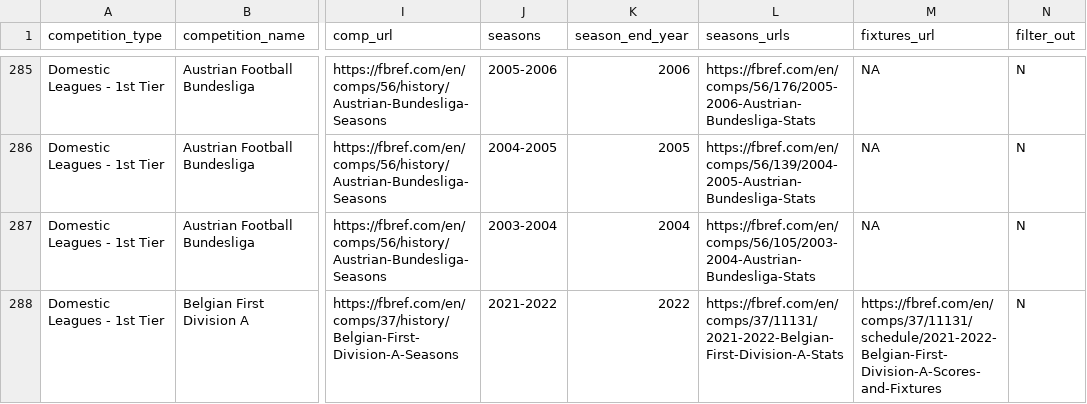
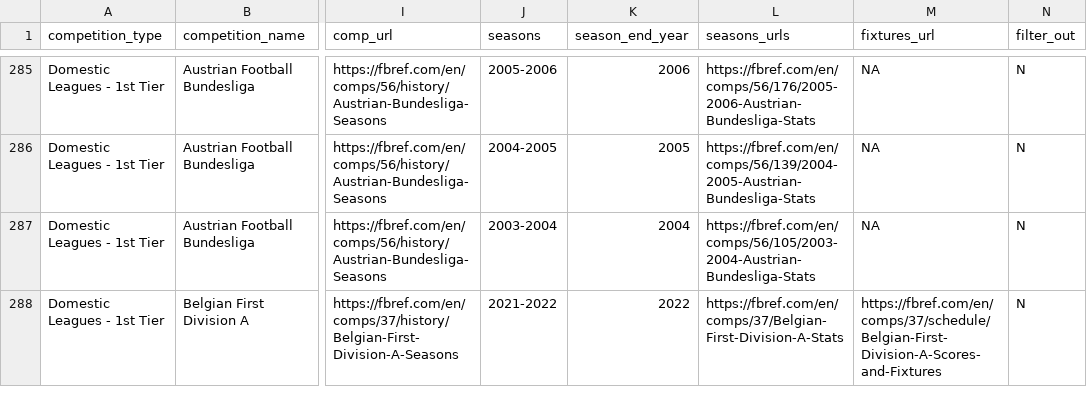
Before and after one commit to JaseZiv/worldfootballR_data, a CSV file: raw-data/all_leages_and_cups/all_competitions.csv, drawn as a sheet; only a part is shown, gaps mark what is left out; the diff covers the shown part only; the diff names each change by its address in the sheet, - before the commit and + after, or states it on an @@ line.

```diff
--- a/raw-data/all_leages_and_cups/all_competitions.csv
+++ b/raw-data/all_leages_and_cups/all_competitions.csv
-L288 (seasons_urls): https://fbref.com/en/comps/37/11131/2021-2022-Belgian-First-Division-A-Stats
+L288 (seasons_urls): https://fbref.com/en/comps/37/Belgian-First-Division-A-Stats
-M288 (fixtures_url): https://fbref.com/en/comps/37/11131/schedule/2021-2022-Belgian-First-Division-A-Scores-and-Fixtures
+M288 (fixtures_url): https://fbref.com/en/comps/37/schedule/Belgian-First-Division-A-Scores-and-Fixtures
```
Also changed, not shown: 2 added rows and 61 edited cells elsewhere in this file, raw-data/transfermarkt_leagues/main_comp_seasons.csv.
